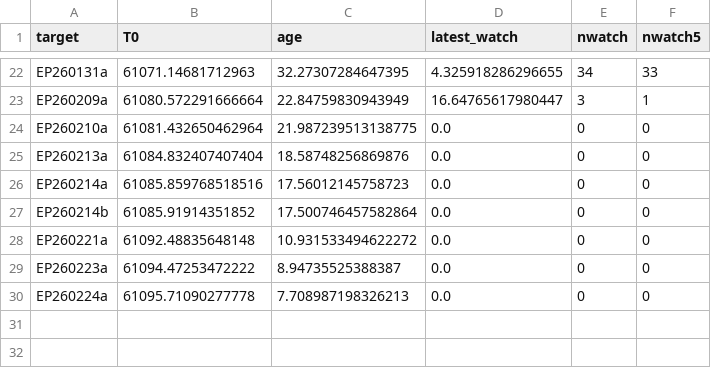
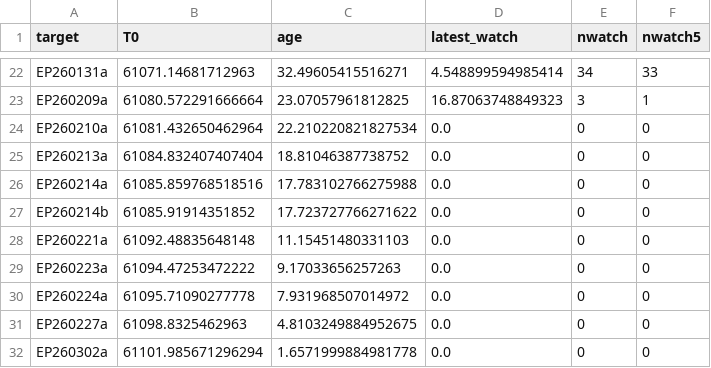
Before and after one commit to LAujust/Follow_up, a CSV file: results/all_targets_meta.csv, drawn as a sheet; only a part is shown, gaps mark what is left out; the diff covers the shown part only; the diff names each change by its address in the sheet, - before the commit and + after, or states it on an @@ line.

```diff
--- a/results/all_targets_meta.csv
+++ b/results/all_targets_meta.csv
-C22 (age): 32.27307284647395
+C22 (age): 32.49605415516271
-D22 (latest_watch): 4.325918286296655
+D22 (latest_watch): 4.548899594985414
-C23 (age): 22.84759830943949
+C23 (age): 23.07057961812825
-D23 (latest_watch): 16.64765617980447
+D23 (latest_watch): 16.87063748849323
-C24 (age): 21.987239513138775
+C24 (age): 22.210220821827534
-C25 (age): 18.58748256869876
+C25 (age): 18.81046387738752
-C26 (age): 17.56012145758723
+C26 (age): 17.783102766275988
-C27 (age): 17.500746457582864
+C27 (age): 17.723727766271622
-C28 (age): 10.931533494622272
+C28 (age): 11.15451480331103
-C29 (age): 8.94735525388387
+C29 (age): 9.17033656257263
-C30 (age): 7.708987198326213
+C30 (age): 7.931968507014972
+row 31: EP260227a | 61098.8325462963 | 4.8103249884952675 | 0.0 | 0 | 0
+row 32: EP260302a | 61101.985671296294 | 1.6571999884981778 | 0.0 | 0 | 0
```
Also changed, not shown: 32 edited cells elsewhere in this file, 7 other files.
